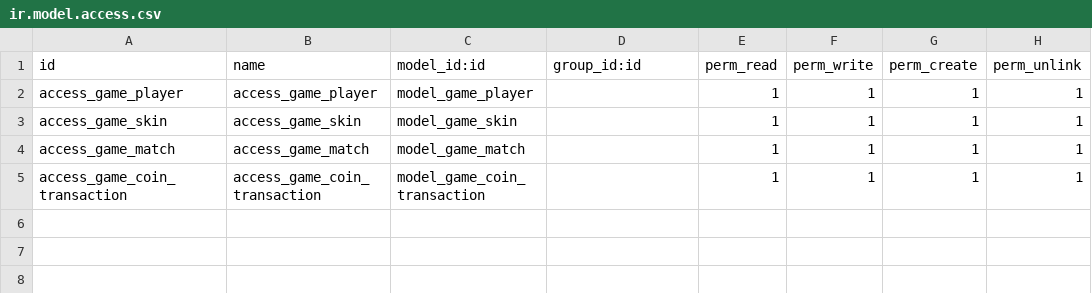
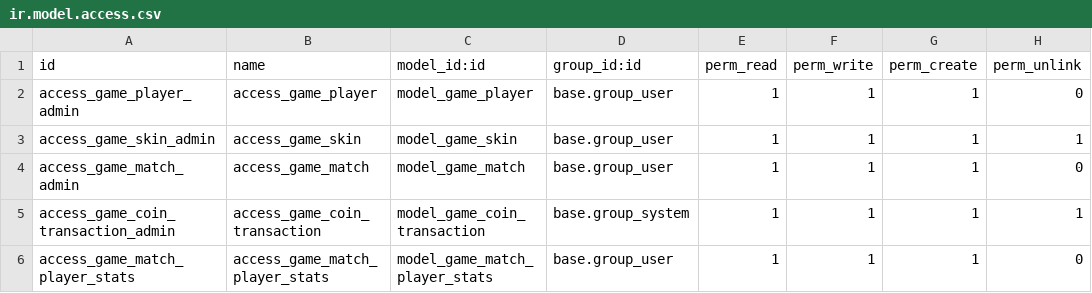
Before and after one commit to abhinaya014/TURI-ODOO, a CSV file: Juegalmi_back/security/ir.model.access.csv, drawn as a sheet.

```diff
--- a/Juegalmi_back/security/ir.model.access.csv
+++ b/Juegalmi_back/security/ir.model.access.csv
@@ -1,5 +1,6 @@
 id,name,model_id:id,group_id:id,perm_read,perm_write,perm_create,perm_unlink
-access_game_player,access_game_player,model_game_player,,1,1,1,1
-access_game_skin,access_game_skin,model_game_skin,,1,1,1,1
-access_game_match,access_game_match,model_game_match,,1,1,1,1
-access_game_coin_transaction,access_game_coin_transaction,model_game_coin_transaction,,1,1,1,1
+access_game_player_admin,access_game_player,model_game_player,base.group_user,1,1,1,0
+access_game_skin_admin,access_game_skin,model_game_skin,base.group_user,1,1,1,1
+access_game_match_admin,access_game_match,model_game_match,base.group_user,1,1,1,0
+access_game_coin_transaction_admin,access_game_coin_transaction,model_game_coin_transaction,base.group_system,1,1,1,1
+access_game_match_player_stats,access_game_match_player_stats,model_game_match_player_stats,base.group_user,1,1,1,0
```
Also changed, not shown: 4 other files.
